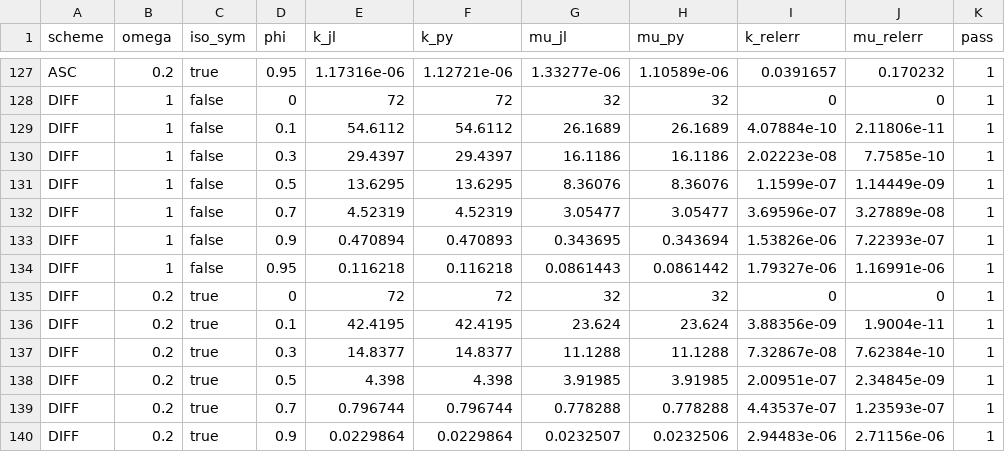
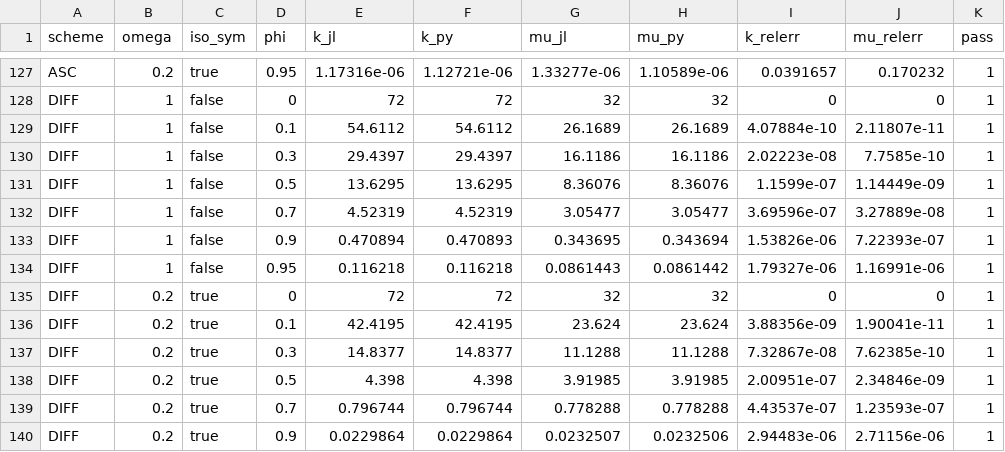
Before and after one commit to MicroPoroChemoMechanics/MeanFieldHomogenization.jl, a CSV file: scripts/bench_echoes/figures/benchmark_porous.csv, drawn as a sheet; only a part is shown, gaps mark what is left out.

Commit message:
Document the fast paths of the shapes and the self-consistent schemes
The performance notes describe what changed in the implementation of the
shape constructors and of the self-consistent step, with the measured gains
against 0.20.1 from scripts/bench, why the kernel is called dynamically in an
anisotropic reference, and why the damped Picard iteration remains the default.
The schemes manual says what an iteration costs and how to keep a loop of
estimates cheap. The Echoes benchmark data the documentation tables read are
regenerated by their scripts on the new code.

```diff
--- a/scripts/bench_echoes/figures/benchmark_porous.csv
+++ b/scripts/bench_echoes/figures/benchmark_porous.csv
@@ -128,3 +128,3 @@ ASC,0.2,true,0.95,1.17316e-06,1.12721e-06,1.33277e-06,1.10589e-06,0.0391657,0.17
 DIFF,1,false,0,72,72,32,32,0,0,1
-DIFF,1,false,0.1,54.6112,54.6112,26.1689,26.1689,4.07884e-10,2.11806e-11,1
+DIFF,1,false,0.1,54.6112,54.6112,26.1689,26.1689,4.07884e-10,2.11807e-11,1
 DIFF,1,false,0.3,29.4397,29.4397,16.1186,16.1186,2.02223e-08,7.7585e-10,1
@@ -135,5 +135,5 @@ DIFF,1,false,0.95,0.116218,0.116218,0.0861443,0.0861442,1.79327e-06,1.16991e-06,
 DIFF,0.2,true,0,72,72,32,32,0,0,1
-DIFF,0.2,true,0.1,42.4195,42.4195,23.624,23.624,3.88356e-09,1.9004e-11,1
-DIFF,0.2,true,0.3,14.8377,14.8377,11.1288,11.1288,7.32867e-08,7.62384e-10,1
-DIFF,0.2,true,0.5,4.398,4.398,3.91985,3.91985,2.00951e-07,2.34845e-09,1
+DIFF,0.2,true,0.1,42.4195,42.4195,23.624,23.624,3.88356e-09,1.90041e-11,1
+DIFF,0.2,true,0.3,14.8377,14.8377,11.1288,11.1288,7.32867e-08,7.62385e-10,1
+DIFF,0.2,true,0.5,4.398,4.398,3.91985,3.91985,2.00951e-07,2.34846e-09,1
 DIFF,0.2,true,0.7,0.796744,0.796744,0.778288,0.778288,4.43537e-07,1.23593e-07,1
```
Also changed, not shown: 4 other files.
